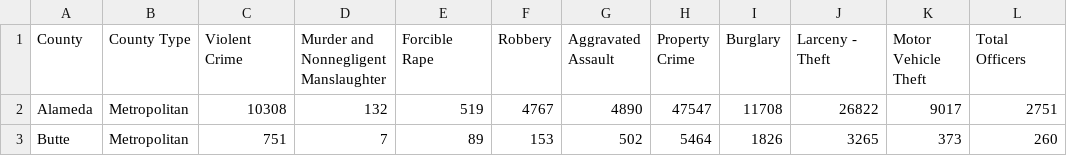
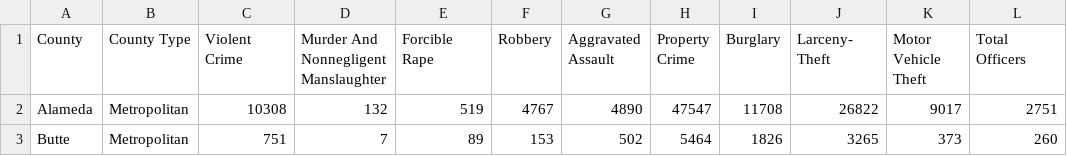
Before and after one commit to ryanbandrowski/CA-County-Crime, a CSV file: Data Files/Output Data Clean.csv, drawn as a sheet; only a part is shown; the diff names each change by its address in the sheet, - before the commit and + after, or states it on an @@ line.

Commit message:
pushing change to data cleaner

```diff
--- a/Data Files/Output Data Clean.csv
+++ b/Data Files/Output Data Clean.csv
-D1: Murder and Nonnegligent Manslaughter
+D1: Murder And Nonnegligent Manslaughter
-J1: Larceny - Theft
+J1: Larceny- Theft
```
Also changed, not shown: 1 other file.
